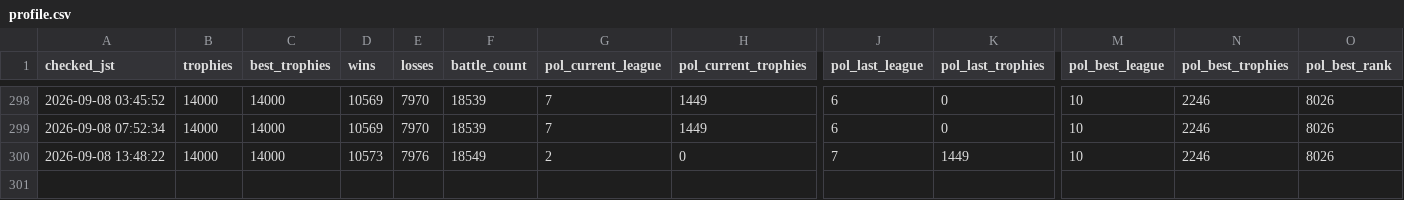
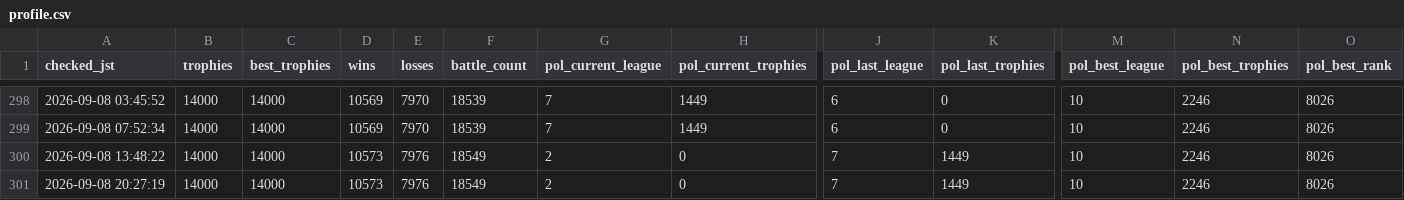
Before and after one commit to koh01201/clash-log, a CSV file: profile.csv, drawn as a sheet; only a part is shown, gaps mark what is left out; rows hold the shown columns only; the diff names each change by its address in the sheet, - before the commit and + after, or states it on an @@ line.

```diff
--- a/profile.csv
+++ b/profile.csv
+row 301: 2026-09-08 20:27:19 | 14000 | 14000 | 10573 | 7976 | 18549 | 2 | 0 | 7 | 1449 | 10 | 2246 | 8026
```
Also changed, not shown: 21 other files.
